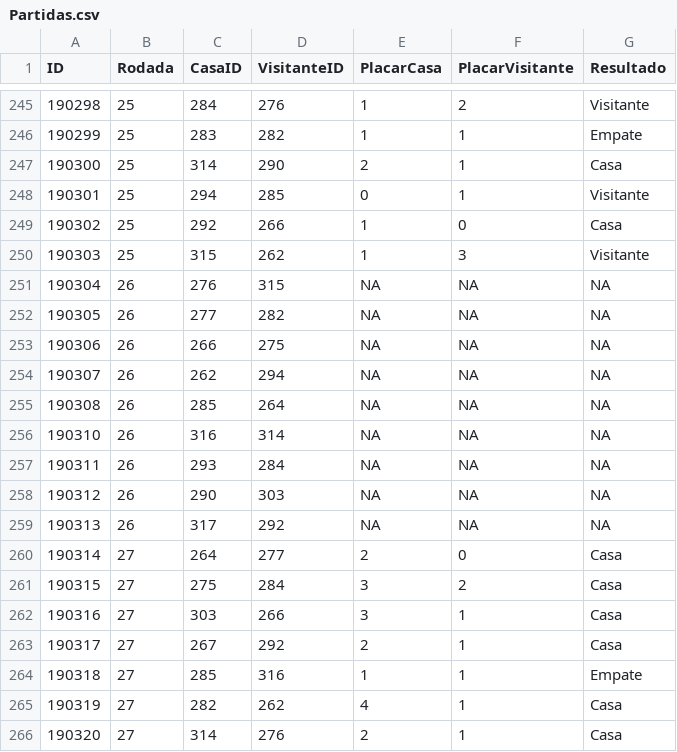
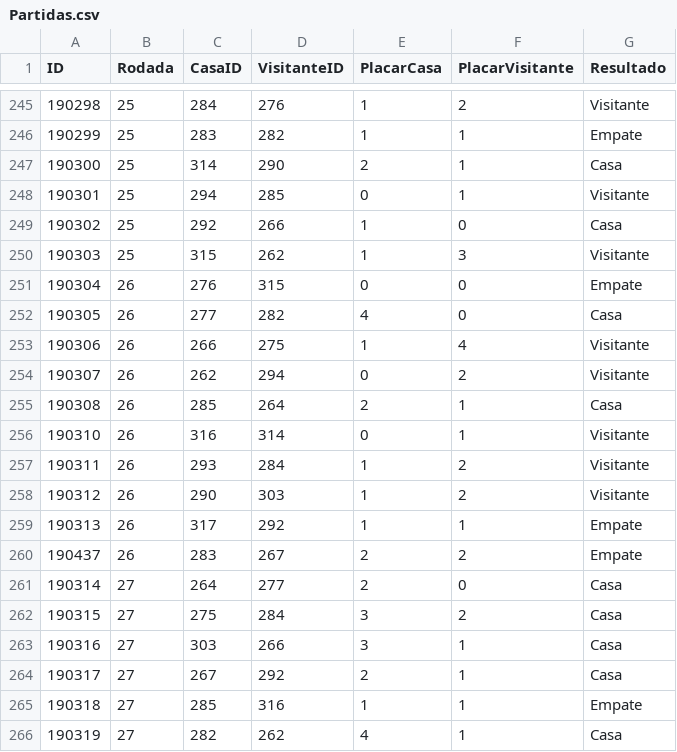
Before and after one commit to hf-lopes/cartolaAPI, a CSV file: db/2015/Partidas.csv, drawn as a sheet; only a part is shown, gaps mark what is left out; the shorter side is filled out with more unchanged rows; the diff covers the shown part only.

```diff
--- a/db/2015/Partidas.csv
+++ b/db/2015/Partidas.csv
@@ -250,11 +250,12 @@
 190303,25,315,262,1,3,"Visitante"
-190304,26,276,315,NA,NA,NA
-190305,26,277,282,NA,NA,NA
-190306,26,266,275,NA,NA,NA
-190307,26,262,294,NA,NA,NA
-190308,26,285,264,NA,NA,NA
-190310,26,316,314,NA,NA,NA
-190311,26,293,284,NA,NA,NA
-190312,26,290,303,NA,NA,NA
-190313,26,317,292,NA,NA,NA
+190304,26,276,315,0,0,"Empate"
+190305,26,277,282,4,0,"Casa"
+190306,26,266,275,1,4,"Visitante"
+190307,26,262,294,0,2,"Visitante"
+190308,26,285,264,2,1,"Casa"
+190310,26,316,314,0,1,"Visitante"
+190311,26,293,284,1,2,"Visitante"
+190312,26,290,303,1,2,"Visitante"
+190313,26,317,292,1,1,"Empate"
+190437,26,283,267,2,2,"Empate"
 190314,27,264,277,2,0,"Casa"
```
Also changed, not shown: 1 removed row and 30 edited cells elsewhere in this file, db/2016/Partidas.csv, db/teamids-consolidated.csv, 11 other files.
